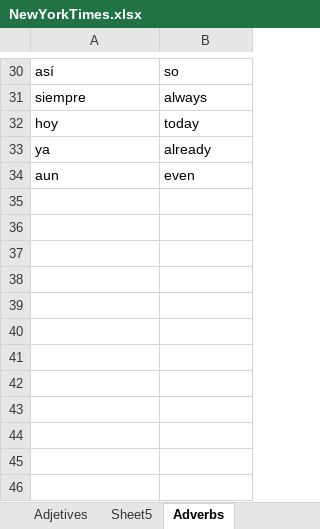
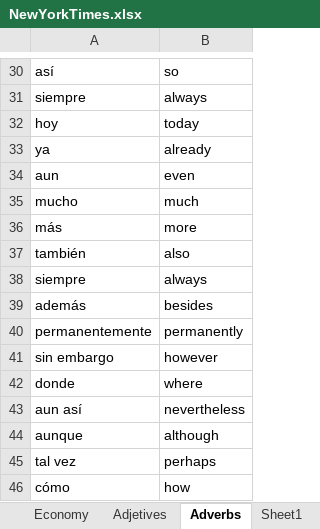
Before and after one commit to entonces2023/spanish, an Excel workbook: NewYorkTimes.xlsx, sheet Adverbs, drawn as a sheet; only a part is shown, gaps mark what is left out; values as stored, in another font and other column widths than the file's, no borders; conditional formats not drawn; the diff names each change by its address in the sheet, - before the commit and + after, or states it on an @@ line.

```diff
--- a/NewYorkTimes.xlsx (sheet Adverbs)
+++ b/NewYorkTimes.xlsx (sheet Adverbs)
-sheet tab: Sheet5
+sheet tab: Sheet1
+sheet tab: Economy
@@ sheet tab order changed: Economy | Adjetives | Adverbs | Sheet1 @@
+row 35: mucho | much
+row 36: más | more
+row 37: también | also
+row 38: siempre | always
+row 39: además | besides
+row 40: permanentemente | permanently
+row 41: sin embargo | however
+row 42: donde | where
+row 43: aun así | nevertheless
+row 44: aunque | although
+row 45: tal vez | perhaps
+row 46: cómo | how
```
Also changed, not shown: sheet Sheet1, sheet Nouns, sheet Adjetives, sheet Verbs, 1 other file.
